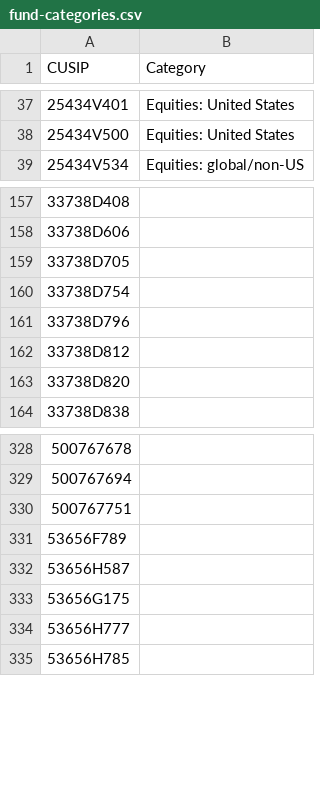
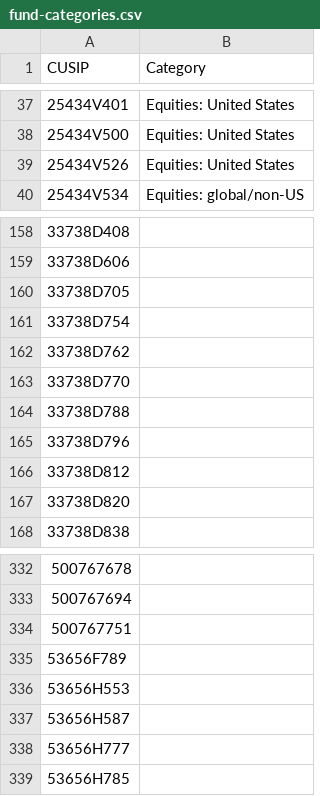
Before and after one commit to bhbarongreenback/uk-reporting-etfs, a CSV file: data/fund-categories.csv, drawn as a sheet; only a part is shown, gaps mark what is left out.

Commit message:
categorizing new funds; CUSIP change for TXXD

```diff
--- a/data/fund-categories.csv
+++ b/data/fund-categories.csv
@@ -38,2 +38,3 @@ CUSIP,Category
 25434V500,Equities: United States
+25434V526,Equities: United States
 25434V534,Equities: global/non-US
@@ -160,2 +161,5 @@ CUSIP,Category
 33738D754,
+33738D762,
+33738D770,
+33738D788,
 33738D796,
@@ -331,4 +335,4 @@ CUSIP,Category
 53656F789,
+53656H553,
 53656H587,
-53656G175,
 53656H777,
```
Also changed, not shown: data/errata.csv.
